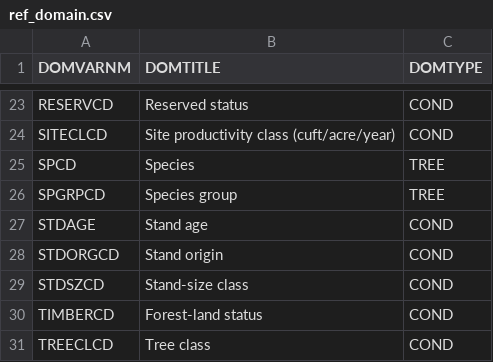
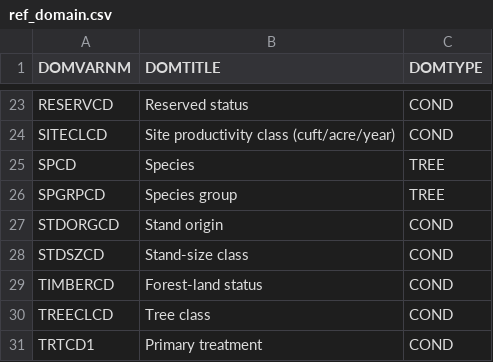
Before and after one commit to USDAForestService/FIESTA, a CSV file: inst/extdata/ref_data/ref_domain.csv, drawn as a sheet; only a part is shown, gaps mark what is left out; the shorter side is filled out with more unchanged rows.

Commit message:
update ref_domain

```diff
--- a/inst/extdata/ref_data/ref_domain.csv
+++ b/inst/extdata/ref_data/ref_domain.csv
@@ -26,3 +26,2 @@
 "SPGRPCD","Species group","TREE"
-"STDAGE","Stand age","COND"
 "STDORGCD","Stand origin","COND"
```
Also changed, not shown: 1 other file.
